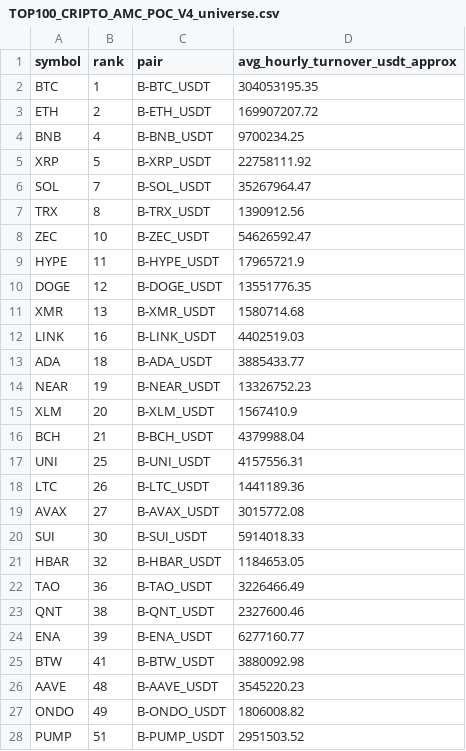
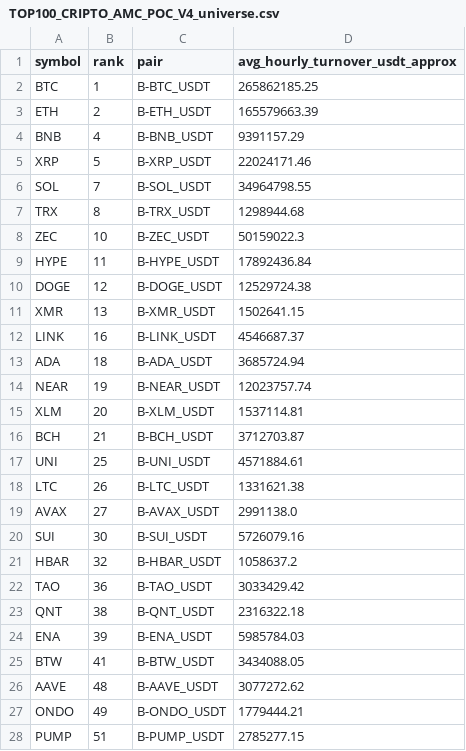
Before and after one commit to jharajesh1210/Guruji, a CSV file: TOP100_CRIPTO_AMC_POC_V4_universe.csv, drawn as a sheet; only a part is shown; the diff covers the shown part only.

```diff
--- a/TOP100_CRIPTO_AMC_POC_V4_universe.csv
+++ b/TOP100_CRIPTO_AMC_POC_V4_universe.csv
@@ -1,28 +1,28 @@
 symbol,rank,pair,avg_hourly_turnover_usdt_approx
-BTC,1,B-BTC_USDT,304053195.35
-ETH,2,B-ETH_USDT,169907207.72
-BNB,4,B-BNB_USDT,9700234.25
-XRP,5,B-XRP_USDT,22758111.92
-SOL,7,B-SOL_USDT,35267964.47
-TRX,8,B-TRX_USDT,1390912.56
-ZEC,10,B-ZEC_USDT,54626592.47
-HYPE,11,B-HYPE_USDT,17965721.9
-DOGE,12,B-DOGE_USDT,13551776.35
-XMR,13,B-XMR_USDT,1580714.68
-LINK,16,B-LINK_USDT,4402519.03
-ADA,18,B-ADA_USDT,3885433.77
-NEAR,19,B-NEAR_USDT,13326752.23
-XLM,20,B-XLM_USDT,1567410.9
-BCH,21,B-BCH_USDT,4379988.04
-UNI,25,B-UNI_USDT,4157556.31
-LTC,26,B-LTC_USDT,1441189.36
-AVAX,27,B-AVAX_USDT,3015772.08
-SUI,30,B-SUI_USDT,5914018.33
-HBAR,32,B-HBAR_USDT,1184653.05
-TAO,36,B-TAO_USDT,3226466.49
-QNT,38,B-QNT_USDT,2327600.46
-ENA,39,B-ENA_USDT,6277160.77
-BTW,41,B-BTW_USDT,3880092.98
-AAVE,48,B-AAVE_USDT,3545220.23
-ONDO,49,B-ONDO_USDT,1806008.82
-PUMP,51,B-PUMP_USDT,2951503.52
+BTC,1,B-BTC_USDT,265862185.25
+ETH,2,B-ETH_USDT,165579663.39
+BNB,4,B-BNB_USDT,9391157.29
+XRP,5,B-XRP_USDT,22024171.46
+SOL,7,B-SOL_USDT,34964798.55
+TRX,8,B-TRX_USDT,1298944.68
+ZEC,10,B-ZEC_USDT,50159022.3
+HYPE,11,B-HYPE_USDT,17892436.84
+DOGE,12,B-DOGE_USDT,12529724.38
+XMR,13,B-XMR_USDT,1502641.15
+LINK,16,B-LINK_USDT,4546687.37
+ADA,18,B-ADA_USDT,3685724.94
+NEAR,19,B-NEAR_USDT,12023757.74
+XLM,20,B-XLM_USDT,1537114.81
+BCH,21,B-BCH_USDT,3712703.87
+UNI,25,B-UNI_USDT,4571884.61
+LTC,26,B-LTC_USDT,1331621.38
+AVAX,27,B-AVAX_USDT,2991138.0
+SUI,30,B-SUI_USDT,5726079.16
+HBAR,32,B-HBAR_USDT,1058637.2
+TAO,36,B-TAO_USDT,3033429.42
+QNT,38,B-QNT_USDT,2316322.18
+ENA,39,B-ENA_USDT,5985784.03
+BTW,41,B-BTW_USDT,3434088.05
+AAVE,48,B-AAVE_USDT,3077272.62
+ONDO,49,B-ONDO_USDT,1779444.21
+PUMP,51,B-PUMP_USDT,2785277.15
```
Also changed, not shown: 1 removed row and 17 edited cells elsewhere in this file, 1 other file.
